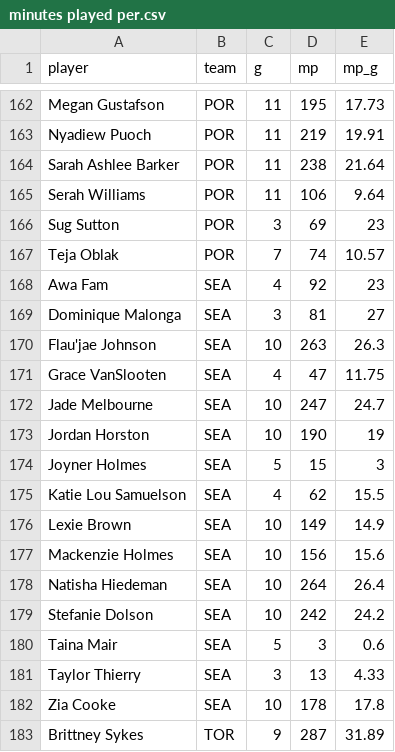
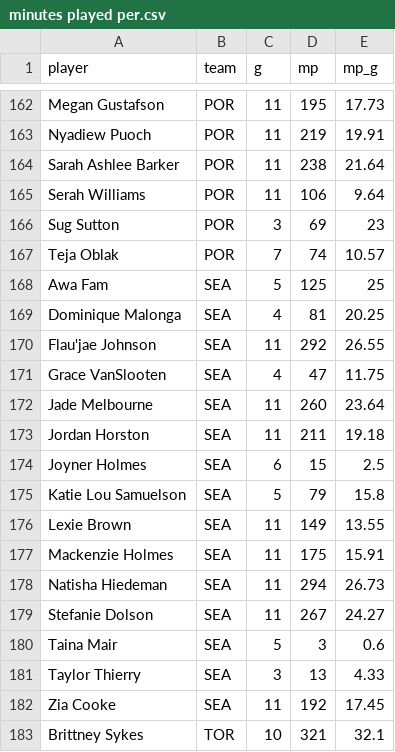
Before and after one commit to joshmartinecon/wnba-ratings, a CSV file: minutes played per.csv, drawn as a sheet; only a part is shown, gaps mark what is left out; the diff covers the shown part only.

```diff
--- a/minutes played per.csv
+++ b/minutes played per.csv
@@ -167,17 +167,17 @@
 "Teja Oblak","POR",7,74,10.57
-"Awa Fam","SEA",4,92,23
-"Dominique Malonga","SEA",3,81,27
-"Flau'jae Johnson","SEA",10,263,26.3
+"Awa Fam","SEA",5,125,25
+"Dominique Malonga","SEA",4,81,20.25
+"Flau'jae Johnson","SEA",11,292,26.55
 "Grace VanSlooten","SEA",4,47,11.75
-"Jade Melbourne","SEA",10,247,24.7
-"Jordan Horston","SEA",10,190,19
-"Joyner Holmes","SEA",5,15,3
-"Katie Lou Samuelson","SEA",4,62,15.5
-"Lexie Brown","SEA",10,149,14.9
-"Mackenzie Holmes","SEA",10,156,15.6
-"Natisha Hiedeman","SEA",10,264,26.4
-"Stefanie Dolson","SEA",10,242,24.2
+"Jade Melbourne","SEA",11,260,23.64
+"Jordan Horston","SEA",11,211,19.18
+"Joyner Holmes","SEA",6,15,2.5
+"Katie Lou Samuelson","SEA",5,79,15.8
+"Lexie Brown","SEA",11,149,13.55
+"Mackenzie Holmes","SEA",11,175,15.91
+"Natisha Hiedeman","SEA",11,294,26.73
+"Stefanie Dolson","SEA",11,267,24.27
 "Taina Mair","SEA",5,3,0.6
 "Taylor Thierry","SEA",3,13,4.33
-"Zia Cooke","SEA",10,178,17.8
-"Brittney Sykes","TOR",9,287,31.89
+"Zia Cooke","SEA",11,192,17.45
+"Brittney Sykes","TOR",10,321,32.1
```
Also changed, not shown: 92 edited cells elsewhere in this file, WNBA_Ratings_and_Rotations.csv, WNBA_Team_Ratings.csv, 4 other files.
